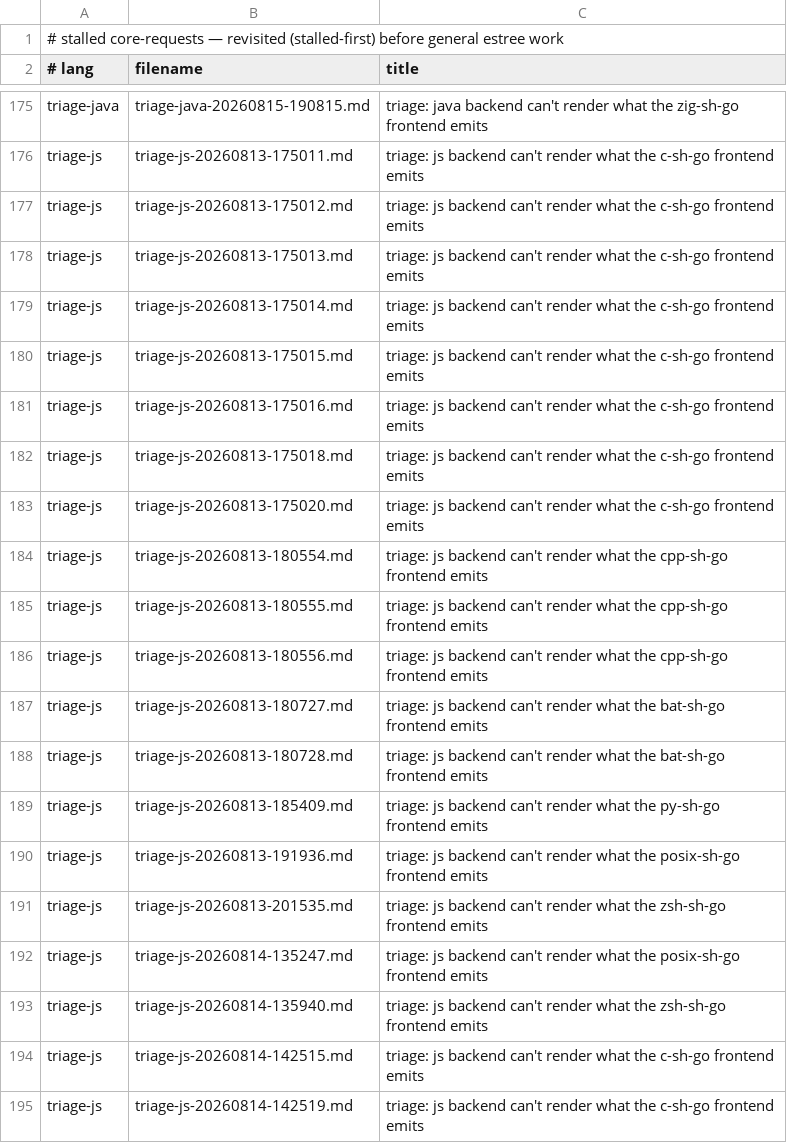
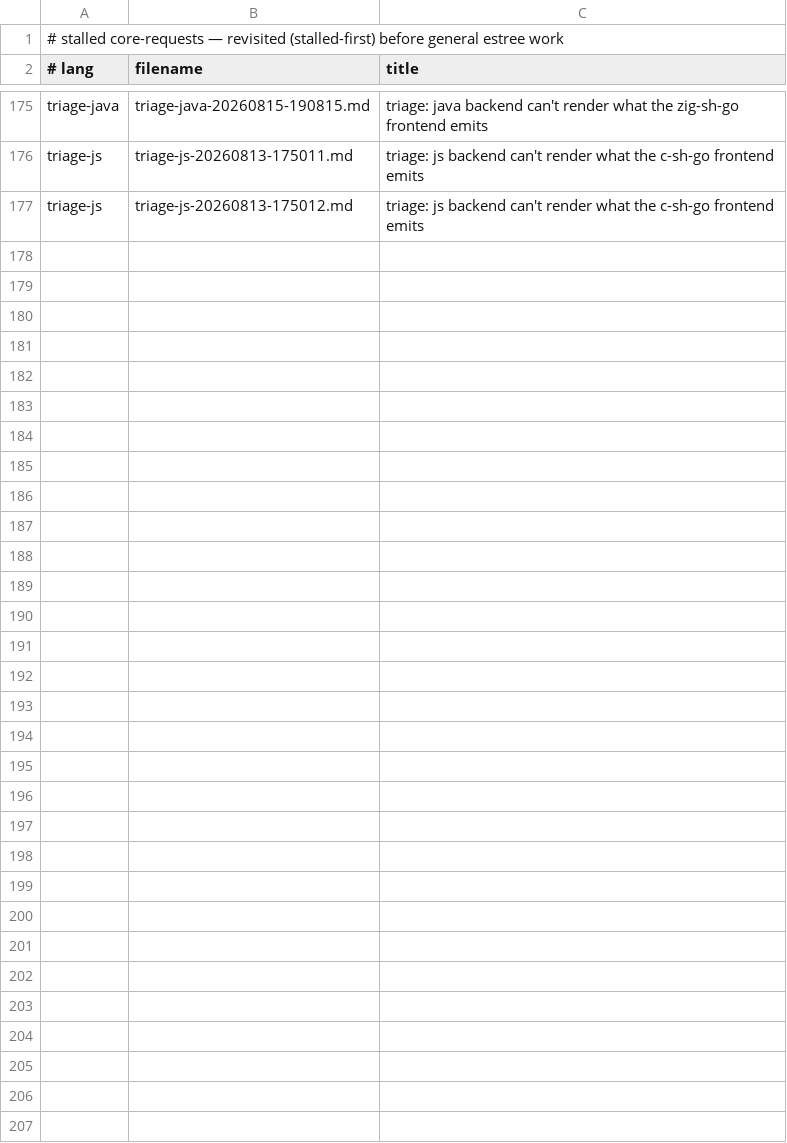
Before and after one commit to gmatht/sh2loop, a TSV file: core-requests/stalled-needs.tsv, drawn as a sheet; only a part is shown, gaps mark what is left out; the diff covers the shown part only; the diff names each change by its address in the sheet, - before the commit and + after, or states it on an @@ line.

Commit message:
core-request round: js renderer Try/fnValue/BigInt-exact/Range arms — 16 triage-js requests implemented (py-sh-go t78_try_except, c-sh-go t41/t44/t58/t83, rust-frontend t06_for_range, + 10 already-PASS pairs verified); estree 546/546, perl 370/176 at baseline

```diff
--- a/core-requests/stalled-needs.tsv
+++ b/core-requests/stalled-needs.tsv
-row 178: triage-js | triage-js-20260813-175013.md | triage: js backend can't render what the c-sh-go frontend emits
-row 179: triage-js | triage-js-20260813-175014.md | triage: js backend can't render what the c-sh-go frontend emits
-row 180: triage-js | triage-js-20260813-175015.md | triage: js backend can't render what the c-sh-go frontend emits
-row 181: triage-js | triage-js-20260813-175016.md | triage: js backend can't render what the c-sh-go frontend emits
-row 182: triage-js | triage-js-20260813-175018.md | triage: js backend can't render what the c-sh-go frontend emits
-row 183: triage-js | triage-js-20260813-175020.md | triage: js backend can't render what the c-sh-go frontend emits
-row 184: triage-js | triage-js-20260813-180554.md | triage: js backend can't render what the cpp-sh-go frontend emits
-row 185: triage-js | triage-js-20260813-180555.md | triage: js backend can't render what the cpp-sh-go frontend emits
-row 186: triage-js | triage-js-20260813-180556.md | triage: js backend can't render what the cpp-sh-go frontend emits
-row 187: triage-js | triage-js-20260813-180727.md | triage: js backend can't render what the bat-sh-go frontend emits
-row 188: triage-js | triage-js-20260813-180728.md | triage: js backend can't render what the bat-sh-go frontend emits
-row 189: triage-js | triage-js-20260813-185409.md | triage: js backend can't render what the py-sh-go frontend emits
-row 190: triage-js | triage-js-20260813-191936.md | triage: js backend can't render what the posix-sh-go frontend emits
-row 191: triage-js | triage-js-20260813-201535.md | triage: js backend can't render what the zsh-sh-go frontend emits
-row 192: triage-js | triage-js-20260814-135247.md | triage: js backend can't render what the posix-sh-go frontend emits
-row 193: triage-js | triage-js-20260814-135940.md | triage: js backend can't render what the zsh-sh-go frontend emits
-row 194: triage-js | triage-js-20260814-142515.md | triage: js backend can't render what the c-sh-go frontend emits
-row 195: triage-js | triage-js-20260814-142519.md | triage: js backend can't render what the c-sh-go frontend emits
```
Also changed, not shown: 27 removed rows elsewhere in this file, 17 other files.
